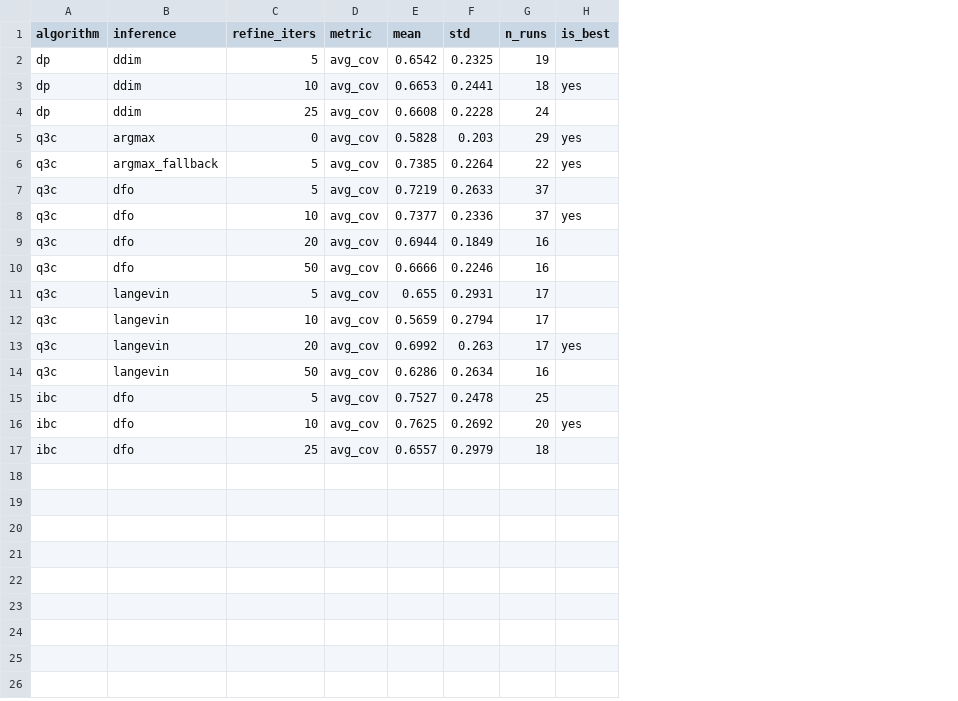
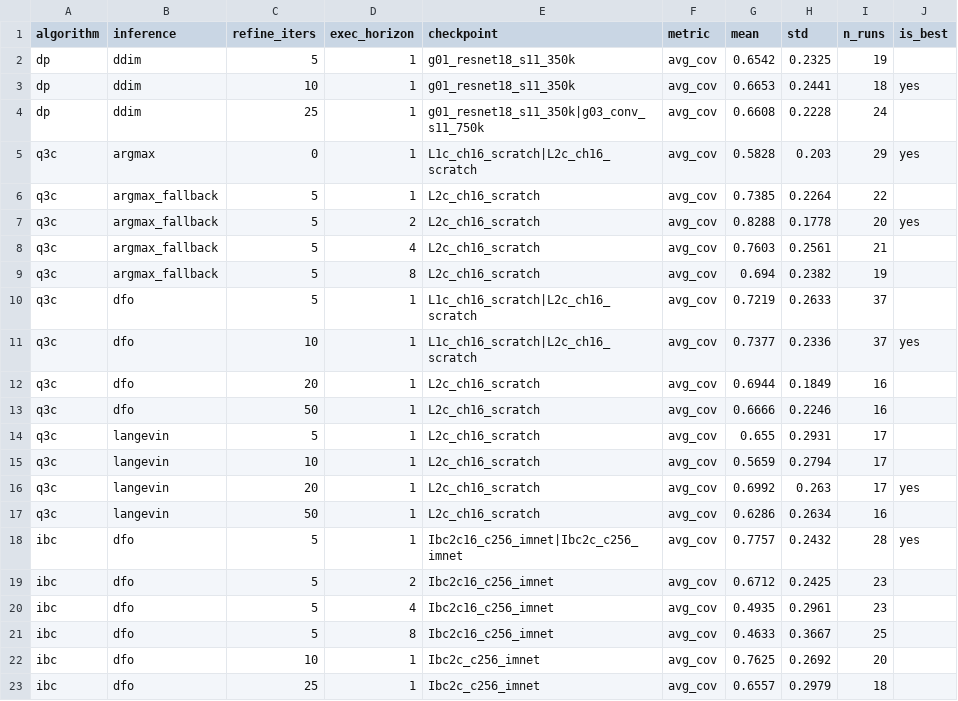
Before and after one commit to HugoAlbertBonet/Q3CIBC, a CSV file: results/pusht/plots/coverage_avg_best_iters.csv, drawn as a sheet; addresses are those after the commit; the diff names each change by its address in the sheet, - before the commit and + after, or states it on an @@ line.

```diff
--- a/results/pusht/plots/coverage_avg_best_iters.csv
+++ b/results/pusht/plots/coverage_avg_best_iters.csv
+column D (exec_horizon), rows 2-6: all 1; rows 10-17: all 1; rows 21-23: 8 | 1 | 1
+column E (checkpoint), rows 2-6: g01_resnet18_s11_350k | g01_resnet18_s11_350k | g01_resnet18_s11_350k|g03_conv_s11_750k | L1c_ch16_scratch|L2c_ch16_scratch | L2c_ch16_scratch; rows 10-17: L1c_ch16_scratch|L2c_ch16_scratch | L1c_ch16_scratch|L2c_ch16_scratch | L2c_ch16_scratch | L2c_ch16_scratch | L2c_ch16_scratch | L2c_ch16_scratch | L2c_ch16_scratch | L2c_ch16_scratch; rows 21-23: Ibc2c16_c256_imnet | Ibc2c_c256_imnet | Ibc2c_c256_imnet
-J6 (is_best): yes
+J6 (is_best): (empty)
+row 7: q3c | argmax_fallback | 5 | 2 | L2c_ch16_scratch | avg_cov | 0.8288 | 0.1778 | 20 | yes
+row 8: q3c | argmax_fallback | 5 | 4 | L2c_ch16_scratch | avg_cov | 0.7603 | 0.2561 | 21
+row 9: q3c | argmax_fallback | 5 | 8 | L2c_ch16_scratch | avg_cov | 0.694 | 0.2382 | 19
+row 18: ibc | dfo | 5 | 1 | Ibc2c16_c256_imnet|Ibc2c_c256_imnet | avg_cov | 0.7757 | 0.2432 | 28 | yes
+row 19: ibc | dfo | 5 | 2 | Ibc2c16_c256_imnet | avg_cov | 0.6712 | 0.2425 | 23
+row 20: ibc | dfo | 5 | 4 | Ibc2c16_c256_imnet | avg_cov | 0.4935 | 0.2961 | 23
-G21 (mean): 0.7527
+G21 (mean): 0.4633
-H21 (std): 0.2478
+H21 (std): 0.3667
-J22 (is_best): yes
+J22 (is_best): (empty)
```
Also changed, not shown: results/pusht/plots/cam1_vs_inference_time.csv, results/pusht/plots/coverage_avg_by_position.csv, 17 other files.
